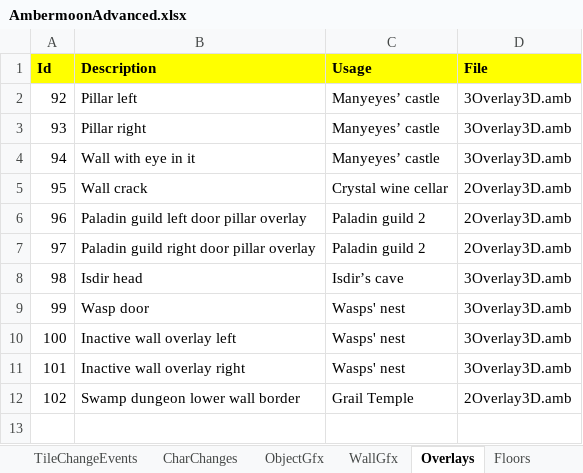
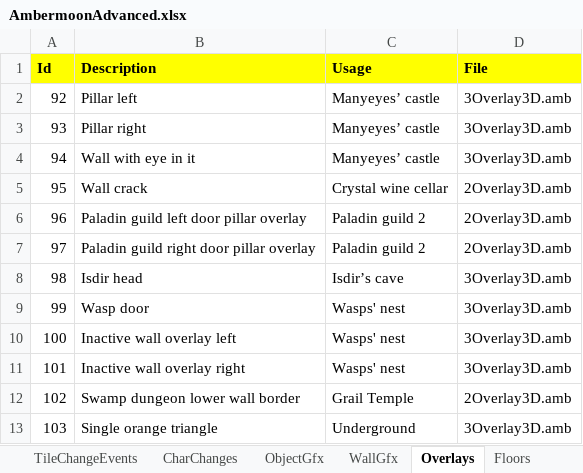
Before and after one commit to Pyrdacor/Ambermoon-Advanced, an Excel workbook: AmbermoonAdvanced.xlsx, sheet Overlays, drawn as a sheet; values as stored, in another font and other column widths than the file's, no borders; the diff names each change by its address in the sheet, - before the commit and + after, or states it on an @@ line.

Commit message:
Working on underground map

```diff
--- a/AmbermoonAdvanced.xlsx (sheet Overlays)
+++ b/AmbermoonAdvanced.xlsx (sheet Overlays)
+row 13: 103 | Single orange triangle | Underground | 3Overlay3D.amb
```
Also changed, not shown: sheet ObjectGfx, 13 other files.
